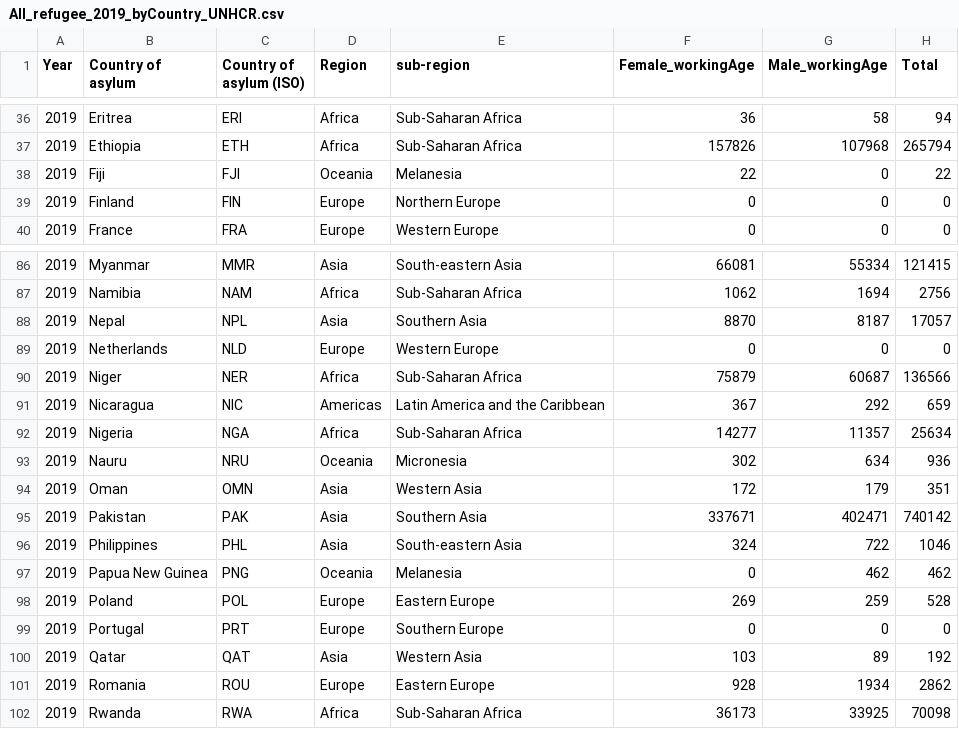
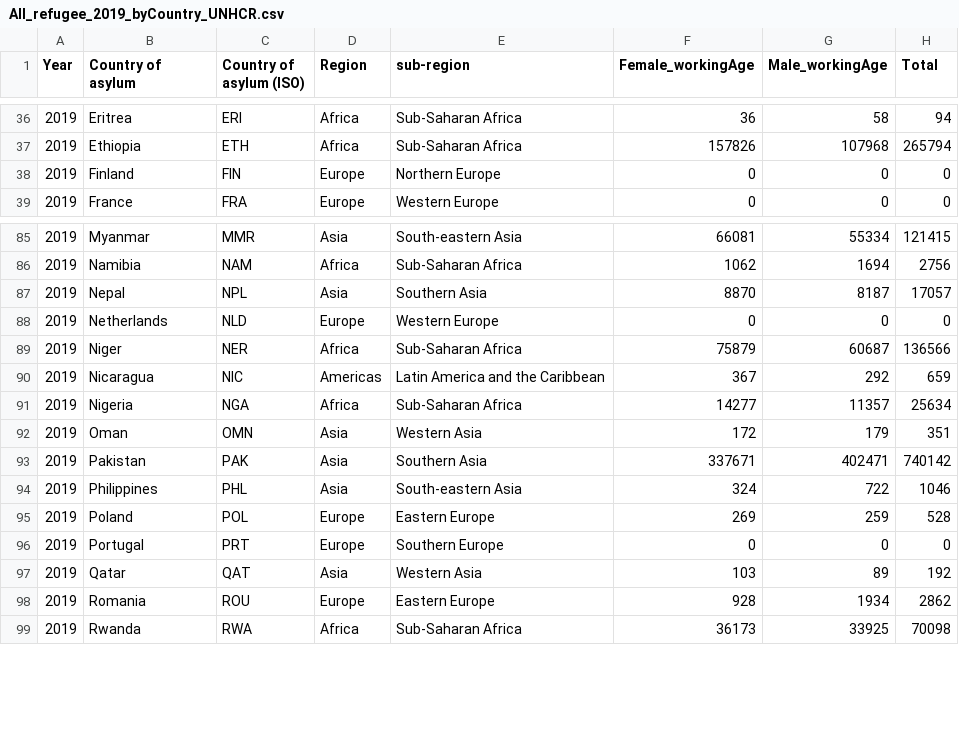
Before and after one commit to talentrics/Project_proposal_2020, a CSV file: data/All_refugee_2019_byCountry_UNHCR.csv, drawn as a sheet; only a part is shown, gaps mark what is left out; the diff names each change by its address in the sheet, - before the commit and + after, or states it on an @@ line.

```diff
--- a/data/All_refugee_2019_byCountry_UNHCR.csv
+++ b/data/All_refugee_2019_byCountry_UNHCR.csv
-row 38: 2019 | Fiji | FJI | Oceania | Melanesia | 22 | 0 | 22
-row 93: 2019 | Nauru | NRU | Oceania | Micronesia | 302 | 634 | 936
-row 97: 2019 | Papua New Guinea | PNG | Oceania | Melanesia | 0 | 462 | 462
```
Also changed, not shown: 6 other files.
